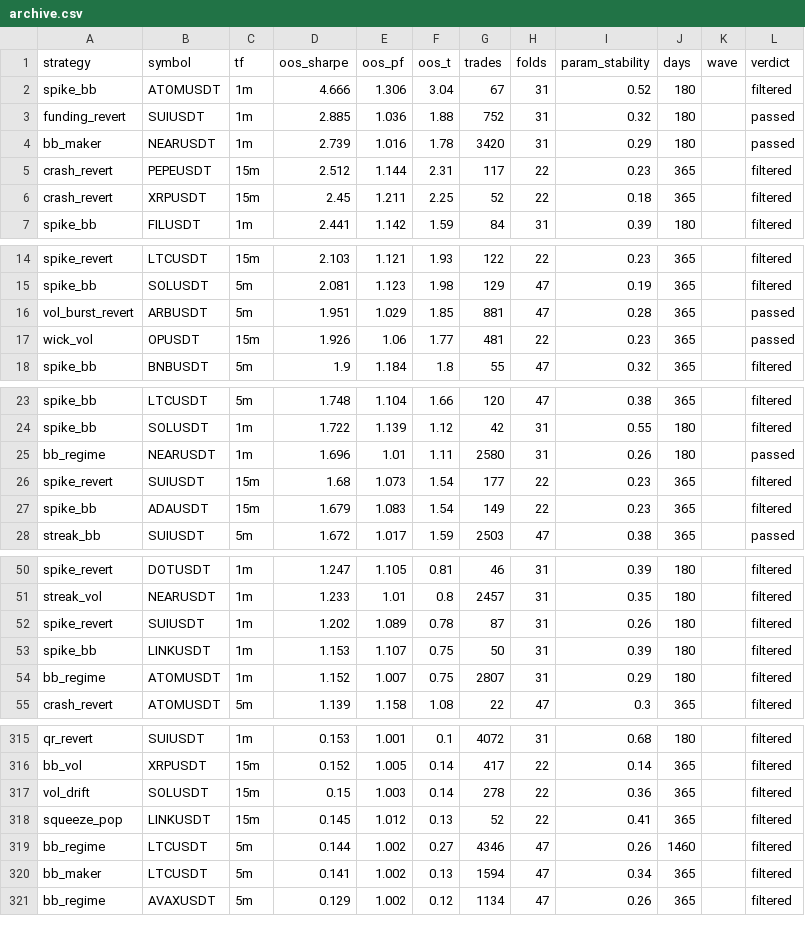
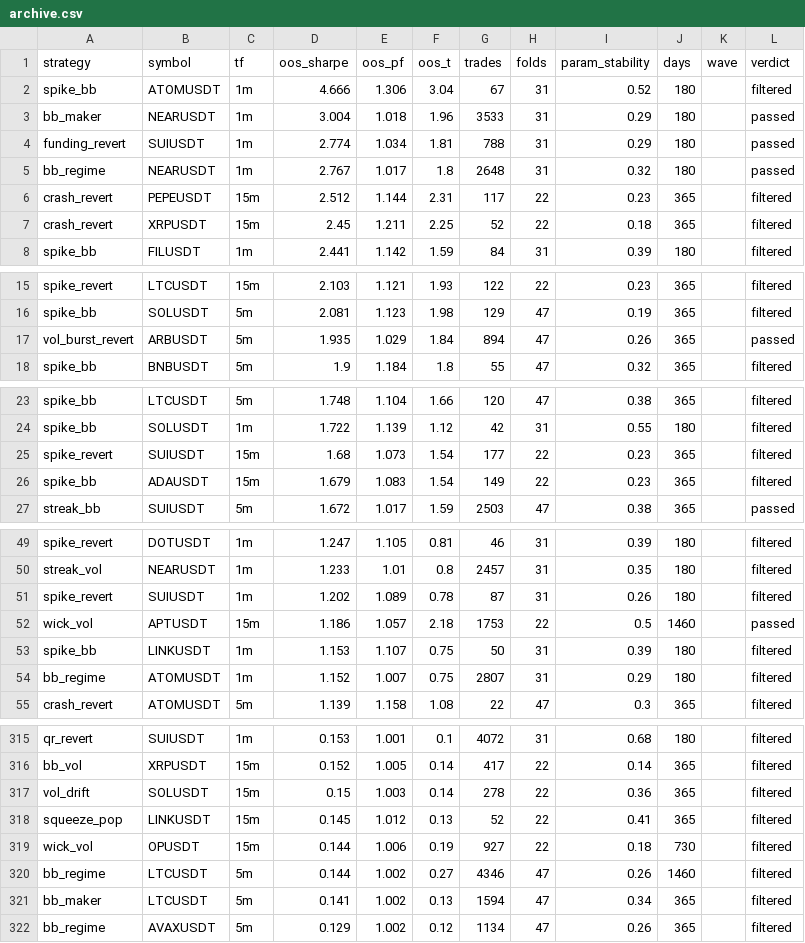
Before and after one commit to davletovaalmira11-creator/scalp-lab-pro, a CSV file: engines/scalp/reports/archive.csv, drawn as a sheet; only a part is shown, gaps mark what is left out; the diff covers the shown part only.

```diff
--- a/engines/scalp/reports/archive.csv
+++ b/engines/scalp/reports/archive.csv
@@ -2,4 +2,5 @@ strategy,symbol,tf,oos_sharpe,oos_pf,oos_t,trades,folds,param_stability,days,wav
 spike_bb,ATOMUSDT,1m,4.666,1.306,3.04,67,31,0.52,180,,filtered
-funding_revert,SUIUSDT,1m,2.885,1.036,1.88,752,31,0.32,180,,passed
-bb_maker,NEARUSDT,1m,2.739,1.016,1.78,3420,31,0.29,180,,passed
+bb_maker,NEARUSDT,1m,3.004,1.018,1.96,3533,31,0.29,180,,passed
+funding_revert,SUIUSDT,1m,2.774,1.034,1.81,788,31,0.29,180,,passed
+bb_regime,NEARUSDT,1m,2.767,1.017,1.8,2648,31,0.32,180,,passed
 crash_revert,PEPEUSDT,15m,2.512,1.144,2.31,117,22,0.23,365,,filtered
@@ -15,4 +16,3 @@ spike_revert,LTCUSDT,15m,2.103,1.121,1.93,122,22,0.23,365,,filtered
 spike_bb,SOLUSDT,5m,2.081,1.123,1.98,129,47,0.19,365,,filtered
-vol_burst_revert,ARBUSDT,5m,1.951,1.029,1.85,881,47,0.28,365,,passed
-wick_vol,OPUSDT,15m,1.926,1.06,1.77,481,22,0.23,365,,passed
+vol_burst_revert,ARBUSDT,5m,1.935,1.029,1.84,894,47,0.26,365,,passed
 spike_bb,BNBUSDT,5m,1.9,1.184,1.8,55,47,0.32,365,,filtered
@@ -24,3 +24,2 @@ spike_bb,LTCUSDT,5m,1.748,1.104,1.66,120,47,0.38,365,,filtered
 spike_bb,SOLUSDT,1m,1.722,1.139,1.12,42,31,0.55,180,,filtered
-bb_regime,NEARUSDT,1m,1.696,1.01,1.11,2580,31,0.26,180,,passed
 spike_revert,SUIUSDT,15m,1.68,1.073,1.54,177,22,0.23,365,,filtered
@@ -52,2 +51,3 @@ streak_vol,NEARUSDT,1m,1.233,1.01,0.8,2457,31,0.35,180,,filtered
 spike_revert,SUIUSDT,1m,1.202,1.089,0.78,87,31,0.26,180,,filtered
+wick_vol,APTUSDT,15m,1.186,1.057,2.18,1753,22,0.5,1460,,passed
 spike_bb,LINKUSDT,1m,1.153,1.107,0.75,50,31,0.39,180,,filtered
@@ -318,2 +318,3 @@ vol_drift,SOLUSDT,15m,0.15,1.003,0.14,278,22,0.36,365,,filtered
 squeeze_pop,LINKUSDT,15m,0.145,1.012,0.13,52,22,0.41,365,,filtered
+wick_vol,OPUSDT,15m,0.144,1.006,0.19,927,22,0.18,730,,filtered
 bb_regime,LTCUSDT,5m,0.144,1.002,0.27,4346,47,0.26,1460,,filtered
```
Also changed, not shown: 1 added row and 2 removed rows elsewhere in this file, engines/scalp/reports/leaderboard.csv, 4 other files.
